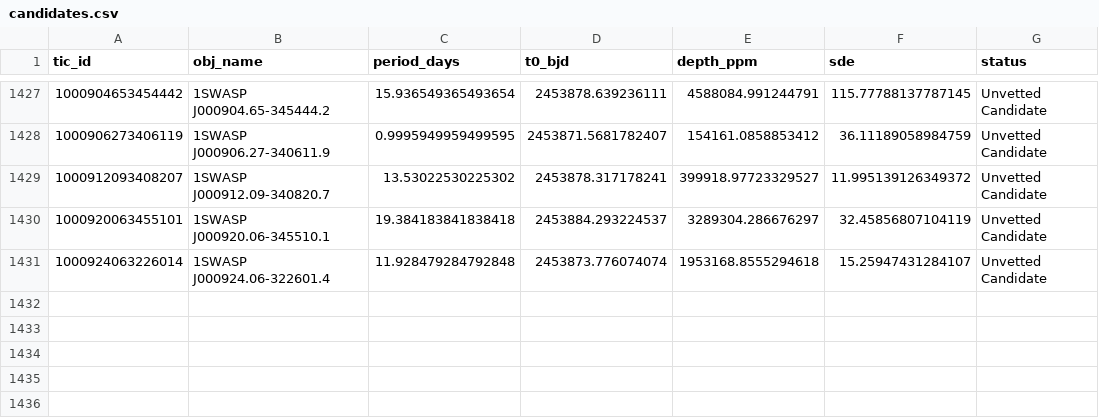
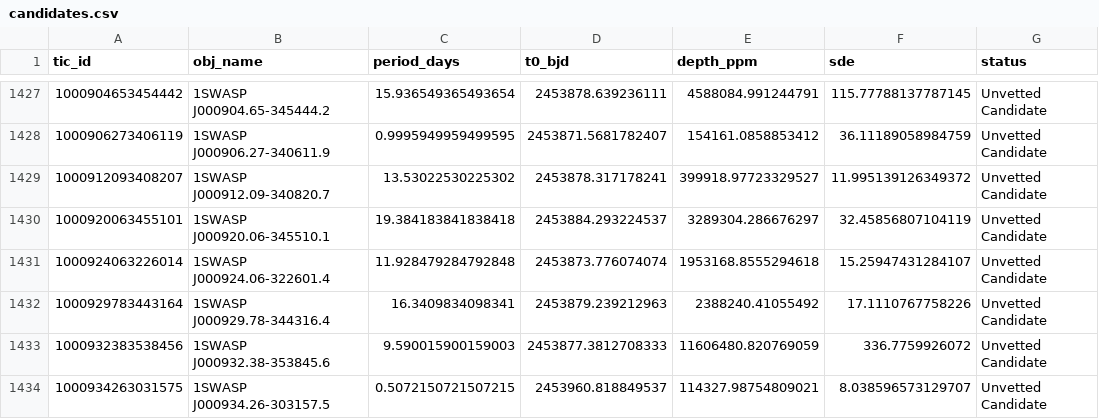
Before and after one commit to Dartellum/exoplanet-hunter, a CSV file: wasp_candidates_results/candidates.csv, drawn as a sheet; only a part is shown, gaps mark what is left out.

Commit message:
Optimize SuperWASP pipeline: 8 parallel workers, sliding-window queue, and tuned BLS grid (2.7s)

```diff
--- a/wasp_candidates_results/candidates.csv
+++ b/wasp_candidates_results/candidates.csv
@@ -1431 +1431,4 @@ tic_id,obj_name,period_days,t0_bjd,depth_ppm,sde,status
 1000924063226014,1SWASP J000924.06-322601.4,11.928479284792848,2453873.776074074,1953168.8555294618,15.25947431284107,Unvetted Candidate
+1000929783443164,1SWASP J000929.78-344316.4,16.3409834098341,2453879.239212963,2388240.41055492,17.1110767758226,Unvetted Candidate
+1000932383538456,1SWASP J000932.38-353845.6,9.590015900159003,2453877.3812708333,11606480.820769059,336.7759926072,Unvetted Candidate
+1000934263031575,1SWASP J000934.26-303157.5,0.5072150721507215,2453960.818849537,114327.98754809021,8.038596573129707,Unvetted Candidate
```
Also changed, not shown: 2 other files.
